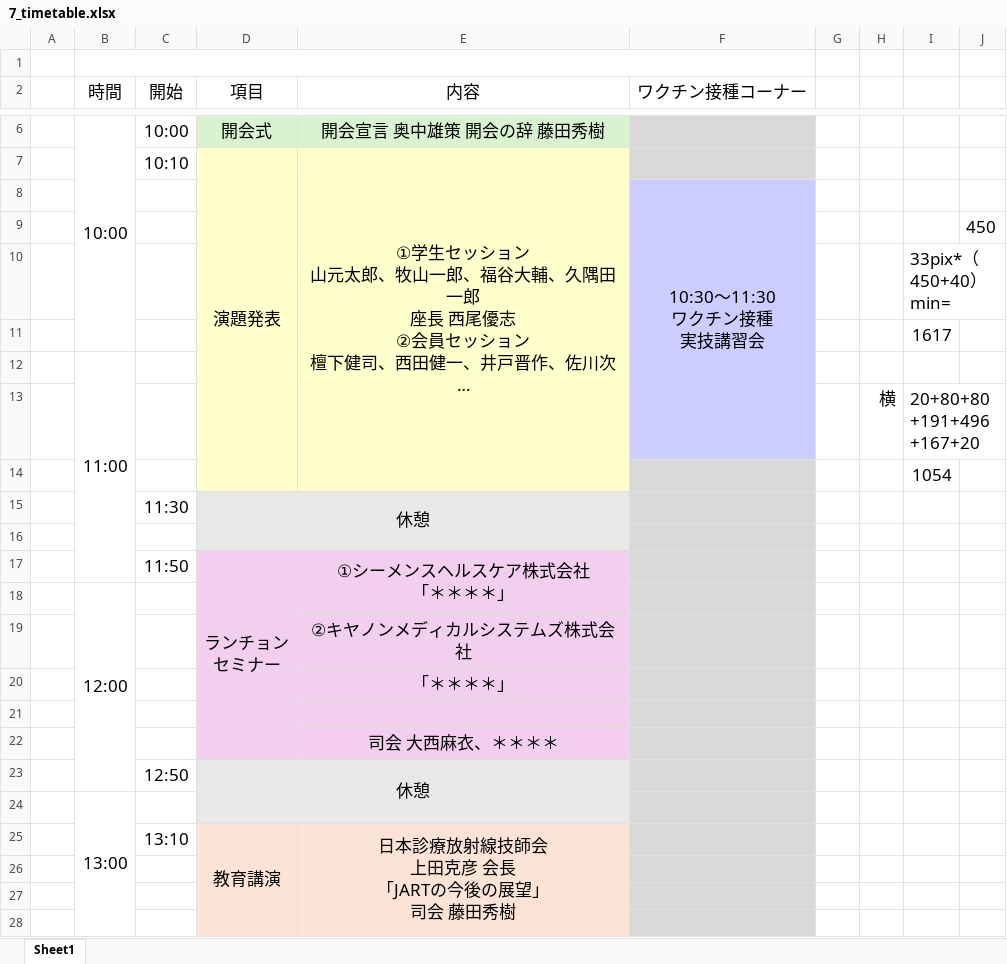
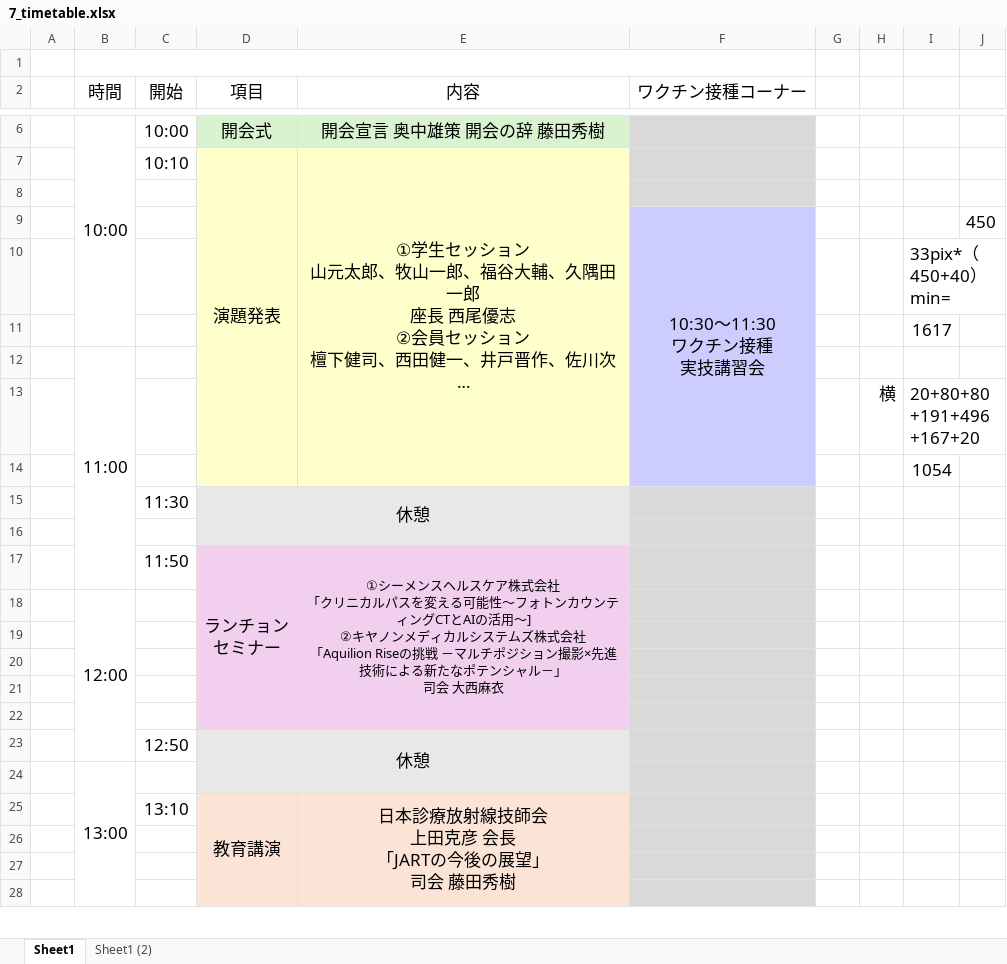
Before and after one commit to HidekiFutta/oart2025, an Excel workbook: 7_timetable.xlsx, sheet Sheet1, drawn as a sheet; only a part is shown, gaps mark what is left out; long unchanged cells end in …; values as stored, in another font and other column widths than the file's, no borders; charts and pictures not drawn; removed rows and columns are numbered as before the commit, all else as after; ↵ is a line break in a cell; the diff covers the shown part only; the diff names each change by its address in the sheet, - before the commit and + after, or states it on an @@ line.

```diff
--- a/7_timetable.xlsx (sheet Sheet1)
+++ b/7_timetable.xlsx (sheet Sheet1)
+sheet tab: Sheet1 (2)
-F8 (ワクチン接種コーナー): 10:30～11:30 ↵ ワクチン接種 ↵ 実技講習会
+F8 (ワクチン接種コーナー): (empty)
-F8 fill: #CCCCFF
+F8 fill: #D9D9D9
-F8:F13 merged
-F9 (ワクチン接種コーナー): (empty)
+F9 (ワクチン接種コーナー): 10:30～11:30 ↵ ワクチン接種 ↵ 実技講習会
+F9:F14 merged
-F14 fill: #D9D9D9
+F14 fill: #CCCCFF
-E17 (内容): …会社 ↵ 「＊＊＊＊」
+E17 (内容): …会社 ↵ 「クリニカルパスを変える可能性～フォトンカウンティングCTとAIの活用～] ↵ ②キヤノンメディカルシステムズ株式会社 ↵ 「Aquilion Riseの挑戦 －マルチポジション撮影×先進技術による新たなポテンシャル－」 ↵ 司会 大西麻衣
@@ E17 text size: smaller @@
-E17:E18 merged
+E17:E22 merged
-row 19:  |  |  |  | ②キヤノンメディカルシステムズ株式会社
-row 20:  |  |  |  | 「＊＊＊＊」
-E20 (内容): 司会 大西麻衣、＊＊＊＊
+E20 (内容): (empty)
+row 21: (empty)
+row 22: (empty)
```
Also changed, not shown: 2 edited cells, cell formats and merged cells elsewhere in this sheet, charts or pictures, 7 other files.
